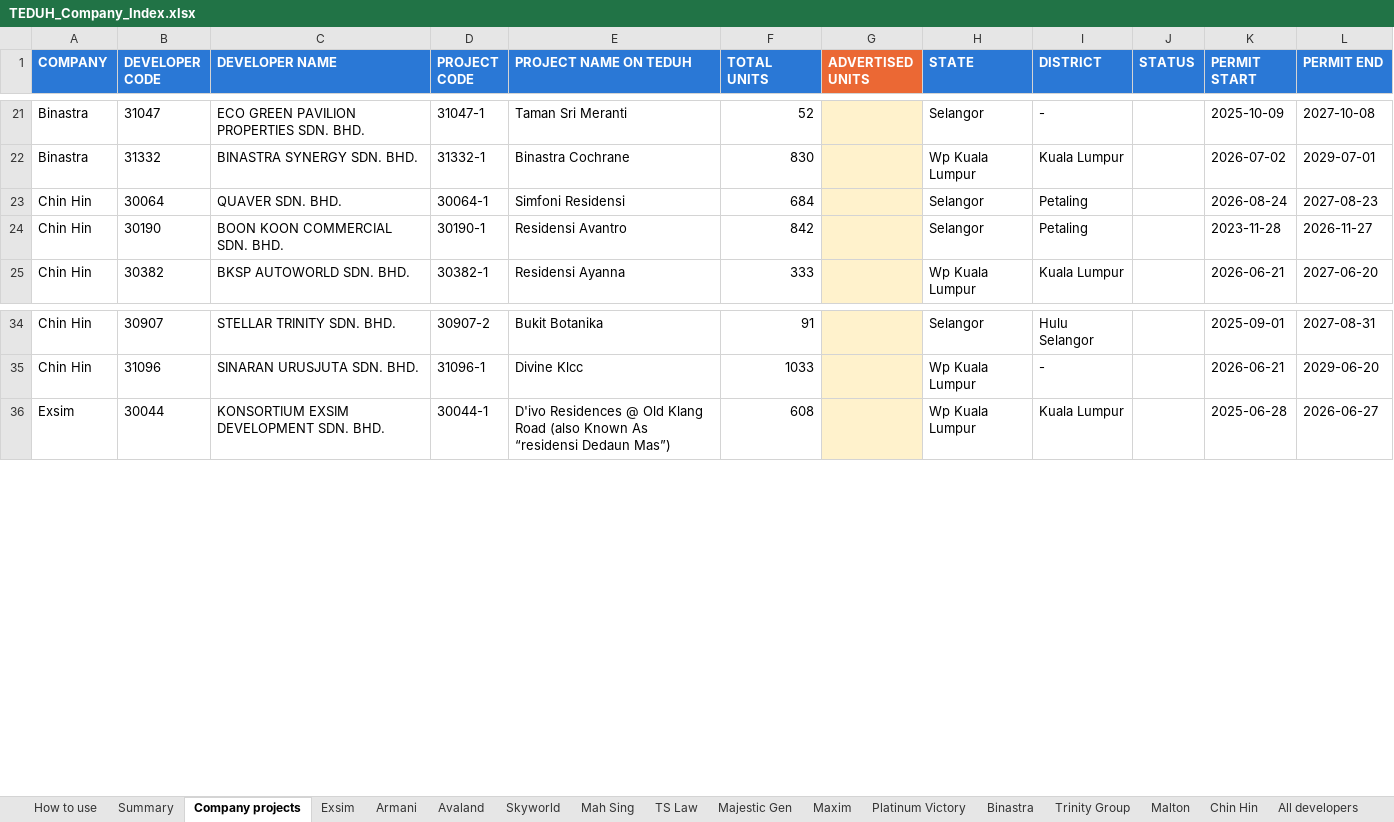
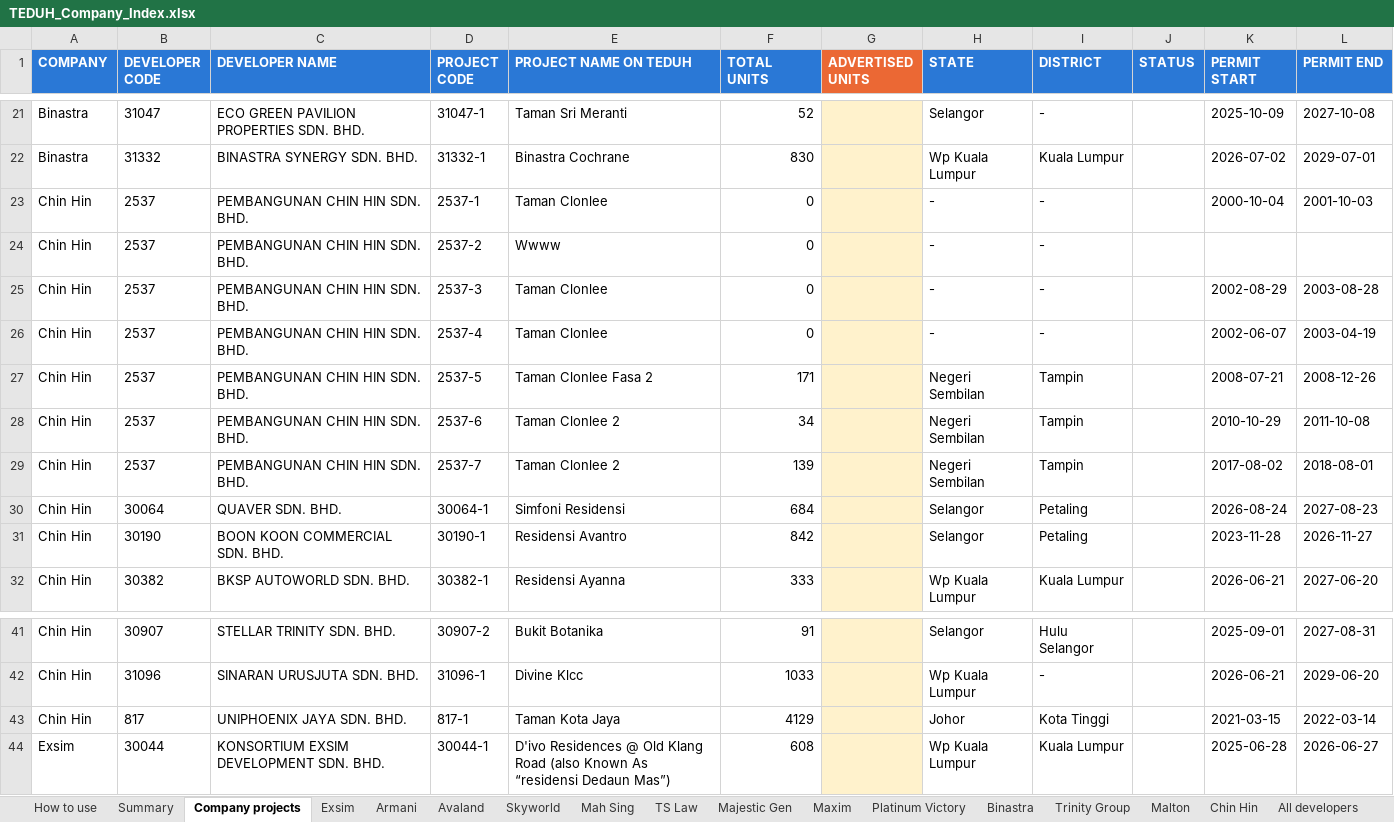
Before and after one commit to smtcu/teduh-tracker, an Excel workbook: data/TEDUH_Company_Index.xlsx, sheet Company projects, drawn as a sheet; only a part is shown, gaps mark what is left out; values as stored, in another font and other column widths than the file's, no borders; the diff names each change by its address in the sheet, - before the commit and + after, or states it on an @@ line.

```diff
--- a/data/TEDUH_Company_Index.xlsx (sheet Company projects)
+++ b/data/TEDUH_Company_Index.xlsx (sheet Company projects)
+row 23: Chin Hin | 2537 | PEMBANGUNAN CHIN HIN SDN. BHD. | 2537-1 | Taman Clonlee | 0 |  | - | - |  | 2000-10-04 | 2001-10-03
+row 24: Chin Hin | 2537 | PEMBANGUNAN CHIN HIN SDN. BHD. | 2537-2 | Wwww | 0 |  | - | -
+row 25: Chin Hin | 2537 | PEMBANGUNAN CHIN HIN SDN. BHD. | 2537-3 | Taman Clonlee | 0 |  | - | - |  | 2002-08-29 | 2003-08-28
+row 26: Chin Hin | 2537 | PEMBANGUNAN CHIN HIN SDN. BHD. | 2537-4 | Taman Clonlee | 0 |  | - | - |  | 2002-06-07 | 2003-04-19
+row 27: Chin Hin | 2537 | PEMBANGUNAN CHIN HIN SDN. BHD. | 2537-5 | Taman Clonlee Fasa 2 | 171 |  | Negeri Sembilan | Tampin |  | 2008-07-21 | 2008-12-26
+row 28: Chin Hin | 2537 | PEMBANGUNAN CHIN HIN SDN. BHD. | 2537-6 | Taman Clonlee 2 | 34 |  | Negeri Sembilan | Tampin |  | 2010-10-29 | 2011-10-08
+row 29: Chin Hin | 2537 | PEMBANGUNAN CHIN HIN SDN. BHD. | 2537-7 | Taman Clonlee 2 | 139 |  | Negeri Sembilan | Tampin |  | 2017-08-02 | 2018-08-01
+row 43: Chin Hin | 817 | UNIPHOENIX JAYA SDN. BHD. | 817-1 | Taman Kota Jaya | 4129 |  | Johor | Kota Tinggi |  | 2021-03-15 | 2022-03-14
```
Also changed, not shown: sheet All developers, sheet Chin Hin, sheet Summary, sheet How to use, 2 other files.
